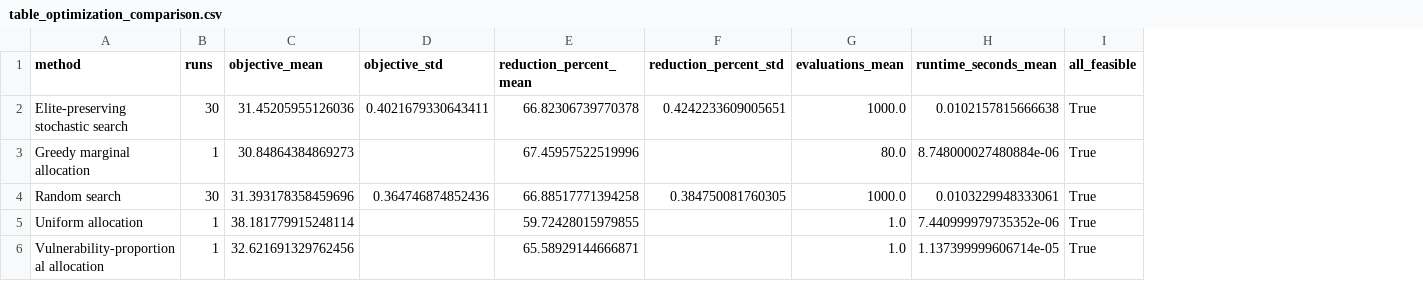
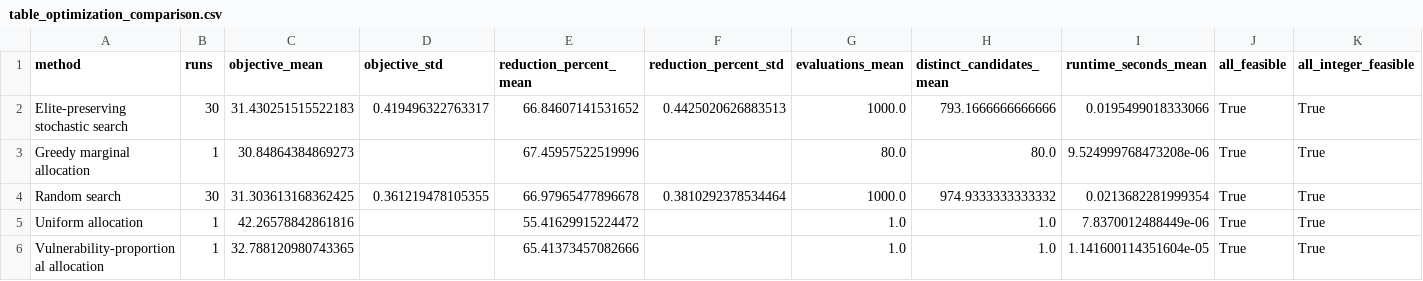
Before and after one commit to DarlysTiphereth/mdi-reproducibility-review, a CSV file: results/table_optimization_comparison.csv, drawn as a sheet; addresses are those after the commit; the diff names each change by its address in the sheet, - before the commit and + after, or states it on an @@ line.

```diff
--- a/results/table_optimization_comparison.csv
+++ b/results/table_optimization_comparison.csv
+column H (distinct_candidates_mean), rows 2-6: 793.1666666666666 | 80.0 | 974.9333333333332 | 1.0 | 1.0
+column K (all_integer_feasible), rows 2-6: all True
-C2 (objective_mean): 31.45205955126036
+C2 (objective_mean): 31.430251515522183
-D2 (objective_std): 0.4021679330643411
+D2 (objective_std): 0.419496322763317
-E2 (reduction_percent_mean): 66.82306739770378
+E2 (reduction_percent_mean): 66.84607141531652
-F2 (reduction_percent_std): 0.4242233609005651
+F2 (reduction_percent_std): 0.4425020626883513
-I2 (runtime_seconds_mean): 0.0102157815666638
+I2 (runtime_seconds_mean): 0.0195499018333066
-I3 (runtime_seconds_mean): 8.748000027480884e-06
+I3 (runtime_seconds_mean): 9.524999768473208e-06
-C4 (objective_mean): 31.393178358459696
+C4 (objective_mean): 31.303613168362425
-D4 (objective_std): 0.364746874852436
+D4 (objective_std): 0.361219478105355
-E4 (reduction_percent_mean): 66.88517771394258
+E4 (reduction_percent_mean): 66.97965477896678
-F4 (reduction_percent_std): 0.384750081760305
+F4 (reduction_percent_std): 0.3810292378534464
-I4 (runtime_seconds_mean): 0.0103229948333061
+I4 (runtime_seconds_mean): 0.0213682281999354
-C5 (objective_mean): 38.181779915248114
+C5 (objective_mean): 42.26578842861816
-E5 (reduction_percent_mean): 59.72428015979855
+E5 (reduction_percent_mean): 55.41629915224472
-I5 (runtime_seconds_mean): 7.440999979735352e-06
+I5 (runtime_seconds_mean): 7.8370012488449e-06
-C6 (objective_mean): 32.621691329762456
+C6 (objective_mean): 32.788120980743365
-E6 (reduction_percent_mean): 65.58929144666871
+E6 (reduction_percent_mean): 65.41373457082666
-I6 (runtime_seconds_mean): 1.137399999606714e-05
+I6 (runtime_seconds_mean): 1.141600114351604e-05
```
Also changed, not shown: results/optimization_runs.csv, results/optimization_summary.csv, 12 other files.
